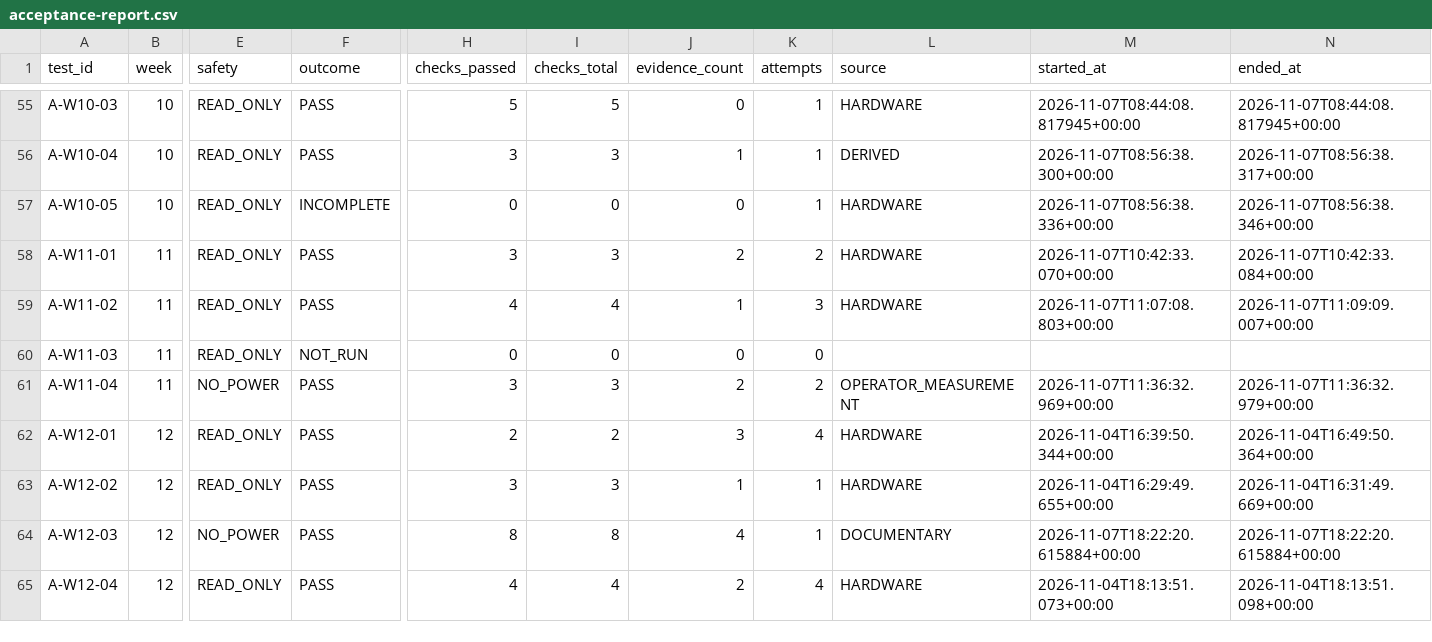
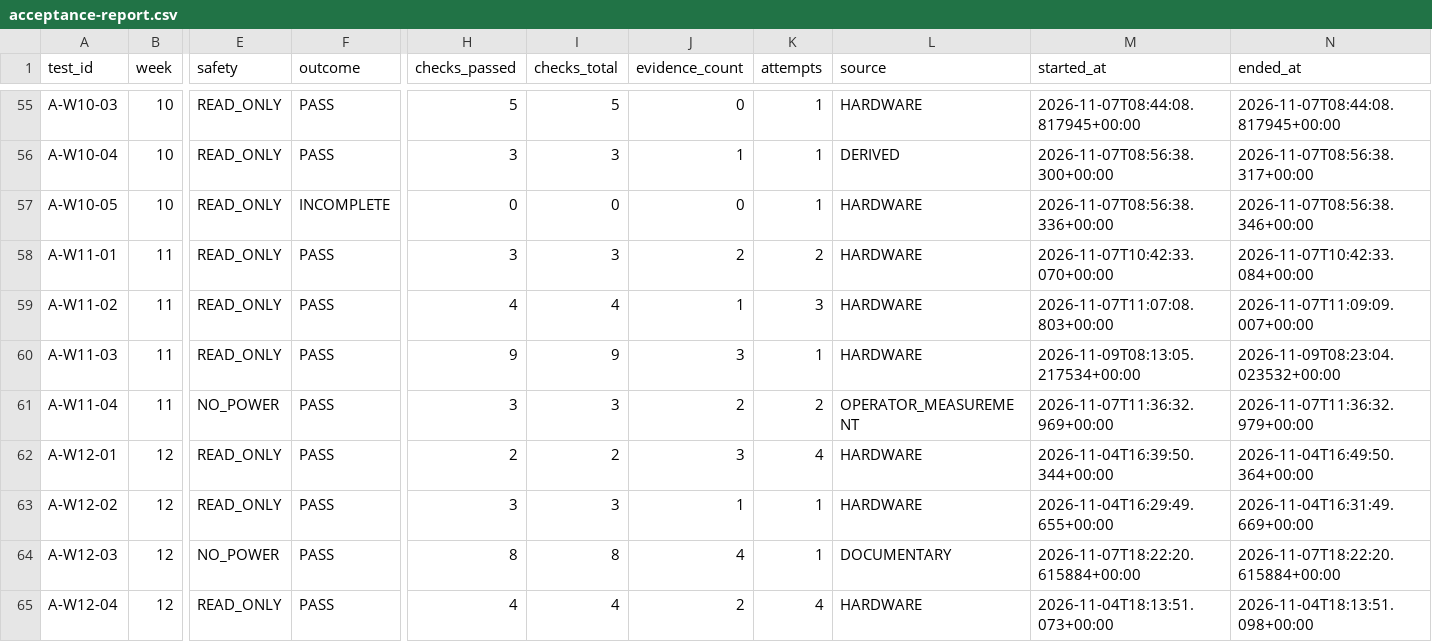
Before and after one commit to minhqng/predictive-cold-chain-aiot, a CSV file: evidence/A/h8-captures/capture-20261104T092140Z/acceptance-report.csv, drawn as a sheet; only a part is shown, gaps mark what is left out; the diff names each change by its address in the sheet, - before the commit and + after, or states it on an @@ line.

Commit message:
evidence(acceptance): close A-W11-03 with the physical 600 s S1 trial
The dataset-expansion item now has its additional valid S1 baseline run:
a read-only 600 s capture on COM4 (2026-11-09T08:13Z, boot c0e43470,
600/600 schema-3 frames, coverage 0.99833, thermal_valid_rate 0.99833,
electrical_valid_rate 0.99667, boot_changes 0, fault bits 0, cooling OFF
in every frame, zero bytes written, no commands, fuse slot-3 OUT, PSU ON
after the operator's physical action). Criteria recomputed from the raw
log with the store parser before the PASS record was written via
SessionStore (attempt 1, history preserved). Imports carry the trial
record, host verification, raw capture and SHA256SUMS, cross-checked
against evidence/A/SOURCES/20261109/s1/s1-20261109T081304Z/ on the
main-integrity branch. Store recount: 80 PASS / 2 FAIL / 7 INCOMPLETE /
25 NOT_RUN (114).

```diff
--- a/evidence/A/h8-captures/capture-20261104T092140Z/acceptance-report.csv
+++ b/evidence/A/h8-captures/capture-20261104T092140Z/acceptance-report.csv
-F60 (outcome): NOT_RUN
+F60 (outcome): PASS
-H60 (checks_passed): 0
+H60 (checks_passed): 9
-I60 (checks_total): 0
+I60 (checks_total): 9
-J60 (evidence_count): 0
+J60 (evidence_count): 3
-K60 (attempts): 0
+K60 (attempts): 1
-L60 (source): (empty)
+L60 (source): HARDWARE
-M60 (started_at): (empty)
+M60 (started_at): 2026-11-09T08:13:05.217534+00:00
-N60 (ended_at): (empty)
+N60 (ended_at): 2026-11-09T08:23:04.023532+00:00
```
Also changed, not shown: 9 other files.
